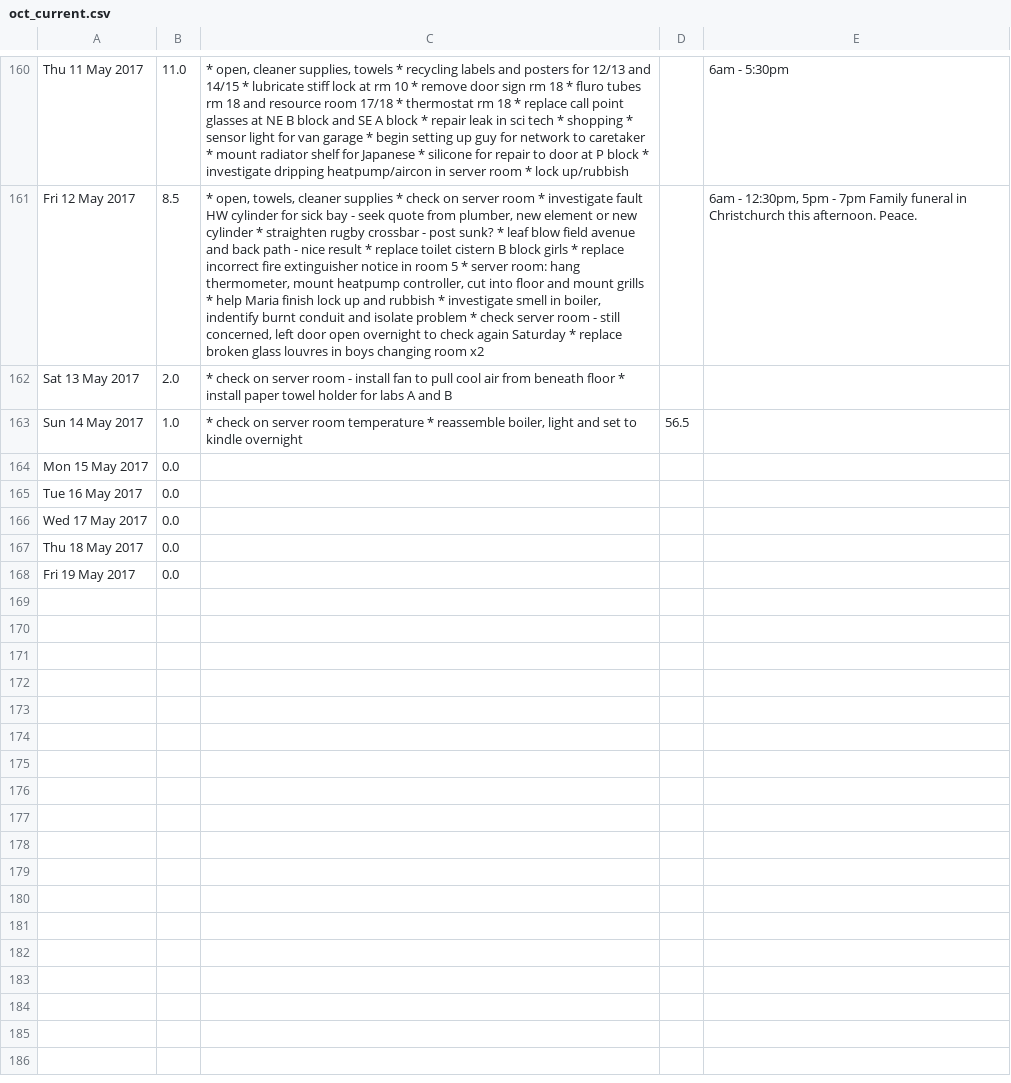
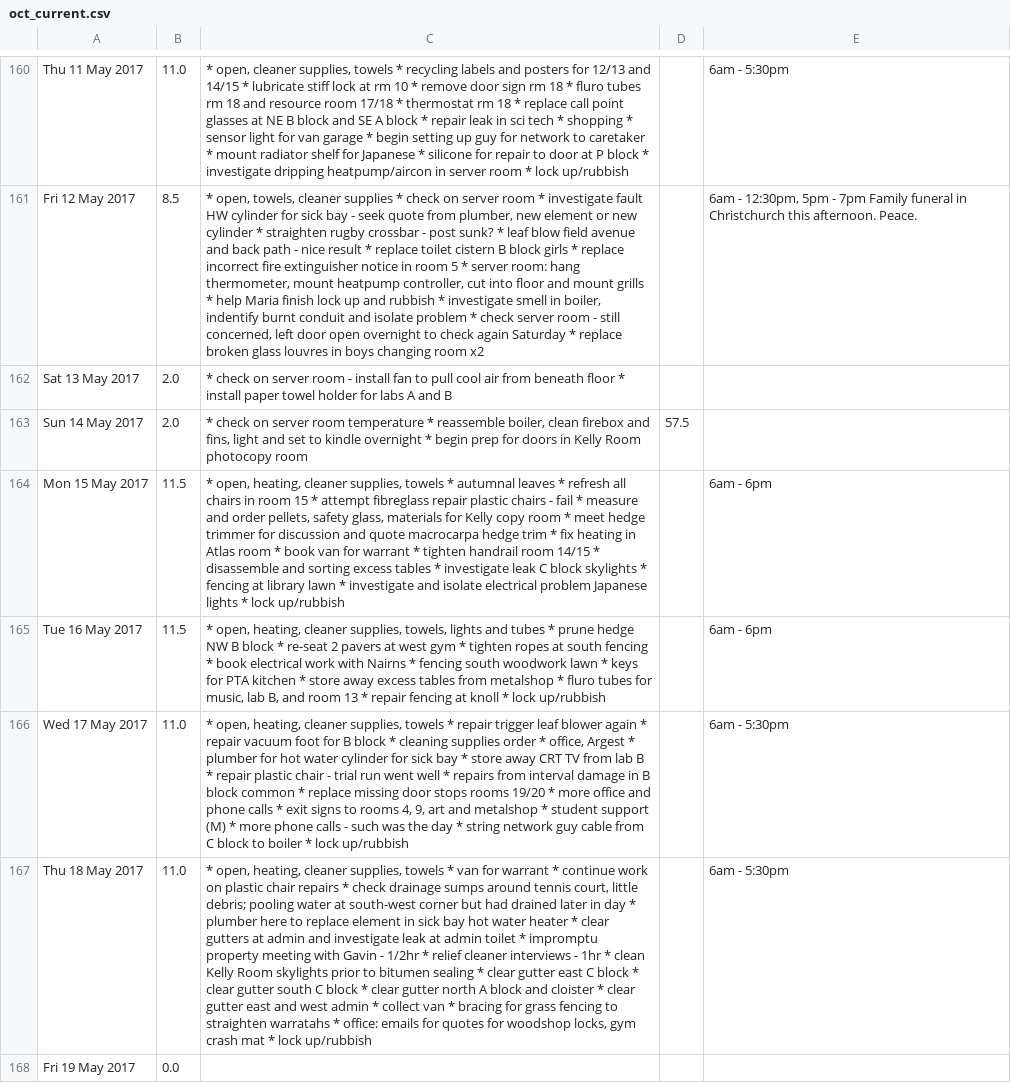
Before and after one commit to darrylcousins/school, a CSV file: school/caretaking/data/oct_current.csv, drawn as a sheet; only a part is shown, gaps mark what is left out; the diff names each change by its address in the sheet, - before the commit and + after, or states it on an @@ line.

```diff
--- a/school/caretaking/data/oct_current.csv
+++ b/school/caretaking/data/oct_current.csv
-B163: 1.0
+B163: 2.0
-C163: …reassemble boiler, light and set to kindle overnight
+C163: …reassemble boiler, clean firebox and fins, light and set to kindle overnight * begin prep for doors in Kelly Room photocopy room
-D163: 56.5
+D163: 57.5
-B164:B165: 0.0
+B164:B165: 11.5
-C164: (empty)
+C164: * open, heating, cleaner supplies, towels * autumnal leaves * refresh all chairs in room 15 * attempt fibreglass repair plastic chairs - fail * measure and order pellets, safety glass, materials for Kelly copy room * meet hedge trimmer for discussion and quote macrocarpa hedge trim * fix heating in Atlas room * book van for warrant * tighten handrail room 14/15 * disassemble and sorting excess tables * investigate leak C block skylights * fencing at library lawn * investigate and isolate electrical problem Japanese lights * lock up/rubbish
-E164:E165: (empty)
+E164:E165: 6am - 6pm
-C165: (empty)
+C165: * open, heating, cleaner supplies, towels, lights and tubes * prune hedge NW B block * re-seat 2 pavers at west gym * tighten ropes at south fencing * book electrical work with Nairns * fencing south woodwork lawn * keys for PTA kitchen * store away excess tables from metalshop * fluro tubes for music, lab B, and room 13 * repair fencing at knoll * lock up/rubbish
-B166:B167: 0.0
+B166:B167: 11.0
-C166: (empty)
+C166: * open, heating, cleaner supplies, towels * repair trigger leaf blower again * repair vacuum foot for B block * cleaning supplies order * office, Argest * plumber for hot water cylinder for sick bay * store away CRT TV from lab B * repair plastic chair - trial run went well * repairs from interval damage in B block common * replace missing door stops rooms 19/20 * more office and phone calls * exit signs to rooms 4, 9, art and metalshop * student support (M) * more phone calls - such was the day * string network guy cable from C block to boiler * lock up/rubbish
-E166:E167: (empty)
+E166:E167: 6am - 5:30pm
-C167: (empty)
+C167: * open, heating, cleaner supplies, towels * van for warrant * continue work on plastic chair repairs * check drainage sumps around tennis court, little debris; pooling water at south-west corner but had drained later in day * plumber here to replace element in sick bay hot water heater * clear gutters at admin and investigate leak at admin toilet * impromptu property meeting with Gavin - 1/2hr * relief cleaner interviews - 1hr * clean Kelly Room skylights prior to bitumen sealing * clear gutter east C block * clear gutter south C block * clear gutter north A block and cloister * clear gutter east and west admin * collect van * bracing for grass fencing to straighten warratahs * office: emails for quotes for woodshop locks, gym crash mat * lock up/rubbish
```
Also changed, not shown: 11 other files.
